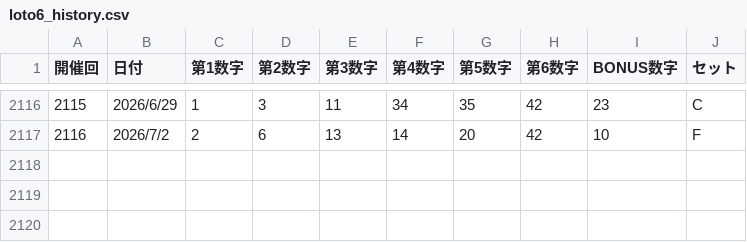
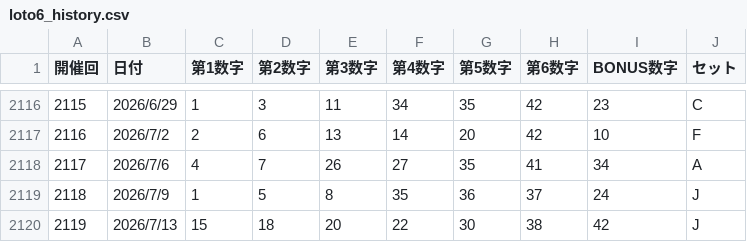
Before and after one commit to greengreen1124-svg/lotonavi, a CSV file: loto6_history.csv, drawn as a sheet; only a part is shown, gaps mark what is left out.

```diff
--- a/loto6_history.csv
+++ b/loto6_history.csv
@@ -2117 +2117,4 @@
 2116,2026/7/2,2,6,13,14,20,42,10,F
+2117,2026/7/6,4,7,26,27,35,41,34,A
+2118,2026/7/9,1,5,8,35,36,37,24,J
+2119,2026/7/13,15,18,20,22,30,38,42,J
```
Also changed, not shown: loto7_history.csv, miniloto_history.csv.
